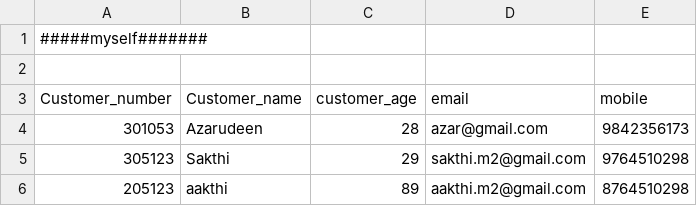
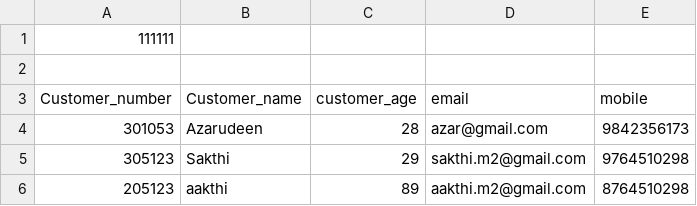
Before and after one commit to Sri6454/sri_rep, a CSV file: mask_data.csv, drawn as a sheet.

Commit message:
Update mask_data.csv
myself

```diff
--- a/mask_data.csv
+++ b/mask_data.csv
@@ -1,2 +1,2 @@
-#####myself#######
+111111
 
```
